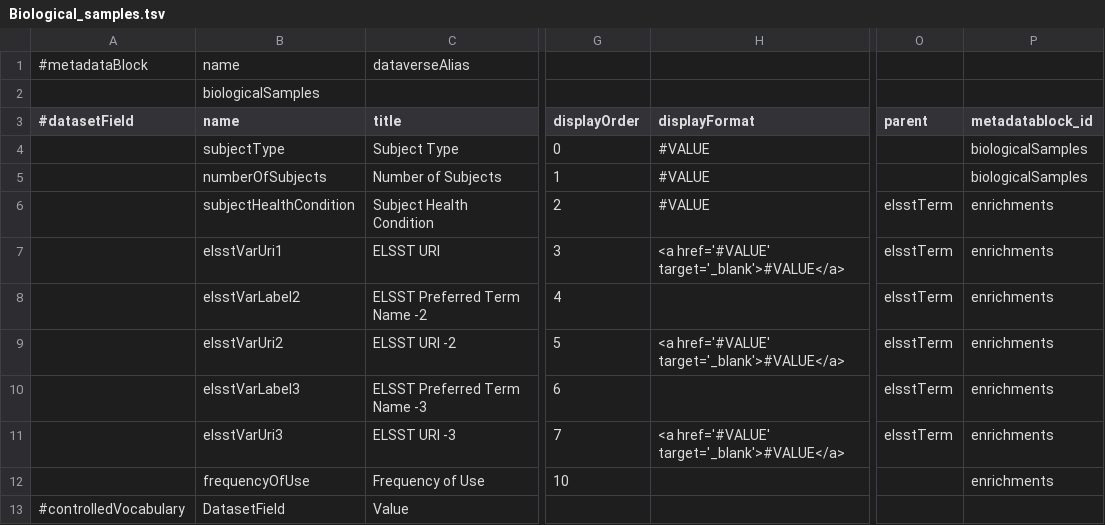
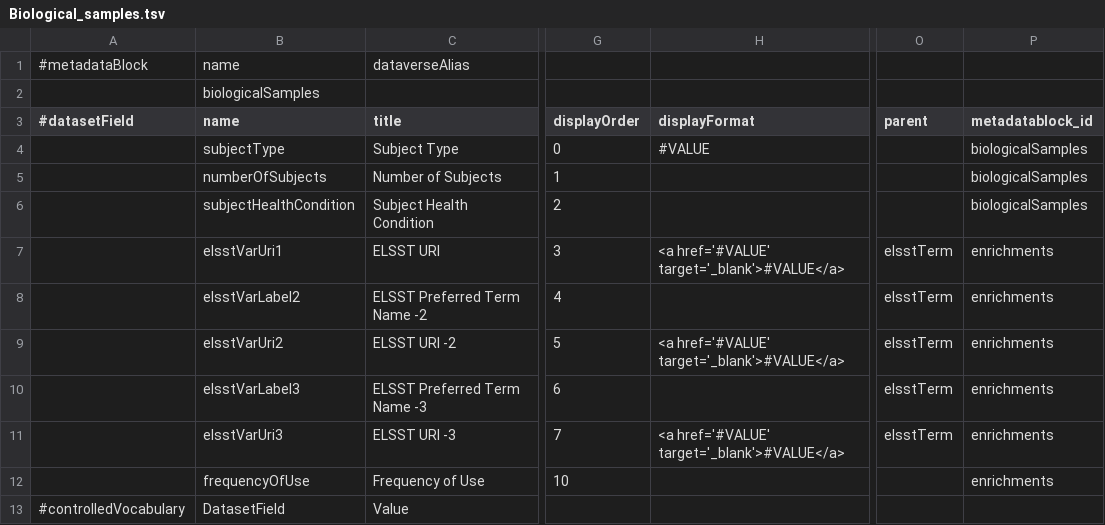
Before and after one commit to LauraHuisintveld/Medical-Metadata-Custom-blocks, a TSV file: Biological_samples.tsv, drawn as a sheet; only a part is shown, gaps mark what is left out; the diff names each change by its address in the sheet, - before the commit and + after, or states it on an @@ line.

Commit message:
Update Biological_samples.tsv

```diff
--- a/Biological_samples.tsv
+++ b/Biological_samples.tsv
-H5:H6 (displayFormat): #VALUE
+H5:H6 (displayFormat): (empty)
-O6 (parent): elsstTerm
+O6 (parent): (empty)
-P6 (metadatablock_id): enrichments
+P6 (metadatablock_id): biologicalSamples
```
